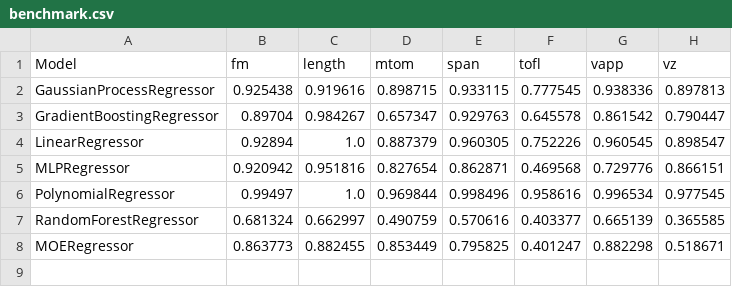
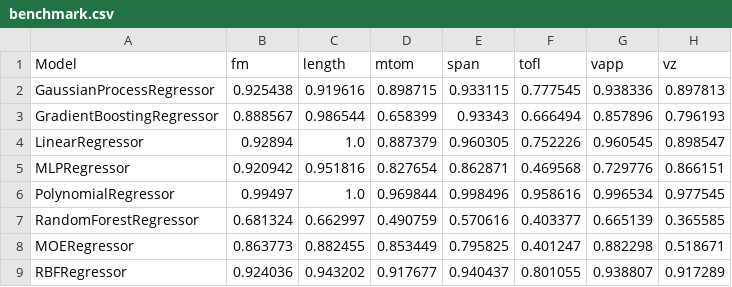
Before and after one commit to AlexandreDemarquet/projet_metamodelisation, a CSV file: results_pb1_usecase1/benchmark.csv, drawn as a sheet.

```diff
--- a/results_pb1_usecase1/benchmark.csv
+++ b/results_pb1_usecase1/benchmark.csv
@@ -2,3 +2,3 @@ Model,fm,length,mtom,span,tofl,vapp,vz
 GaussianProcessRegressor,0.925438,0.919616,0.898715,0.933115,0.777545,0.938336,0.897813
-GradientBoostingRegressor,0.89704,0.984267,0.657347,0.929763,0.645578,0.861542,0.790447
+GradientBoostingRegressor,0.888567,0.986544,0.658399,0.93343,0.666494,0.857896,0.796193
 LinearRegressor,0.92894,1.0,0.887379,0.960305,0.752226,0.960545,0.898547
@@ -8 +8,2 @@ RandomForestRegressor,0.681324,0.662997,0.490759,0.570616,0.403377,0.665139,0.36
 MOERegressor,0.863773,0.882455,0.853449,0.795825,0.401247,0.882298,0.518671
+RBFRegressor,0.924036,0.943202,0.917677,0.940437,0.801055,0.938807,0.917289
```
Also changed, not shown: results_pb1_usecase2/benchmark.csv, 2 other files.
